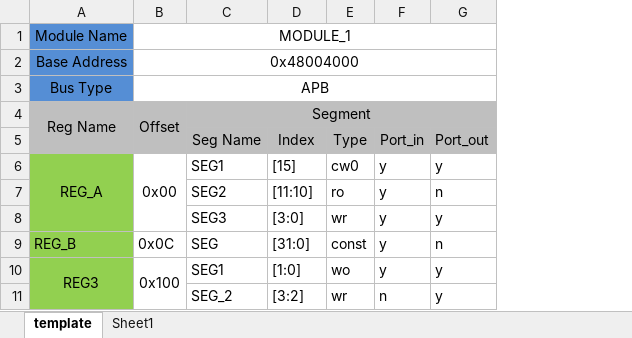
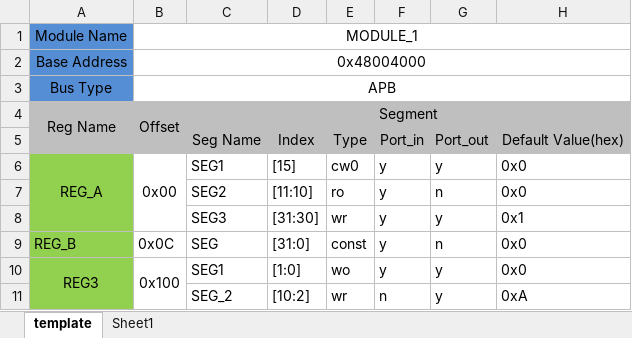
Before and after one commit to simonace/Simon-s-Side-Project, an Excel workbook: regen/regen_template.xlsx, sheet template, drawn as a sheet; values as stored, in another font and other column widths than the file's, no borders; the diff names each change by its address in the sheet, - before the commit and + after, or states it on an @@ line.

Commit message:
Added codes to deal with default/reset values of flip-flops in Regen project

```diff
--- a/regen/regen_template.xlsx (sheet template)
+++ b/regen/regen_template.xlsx (sheet template)
+column H, rows 5-11: Default Value(hex) | 0x0 | 0x0 | 0x1 | 0x0 | 0x0 | 0xA
-D8: [3:0]
+D8: [31:30]
-D11: [3:2]
+D11: [10:2]
```
Also changed, not shown: 1 other file.
